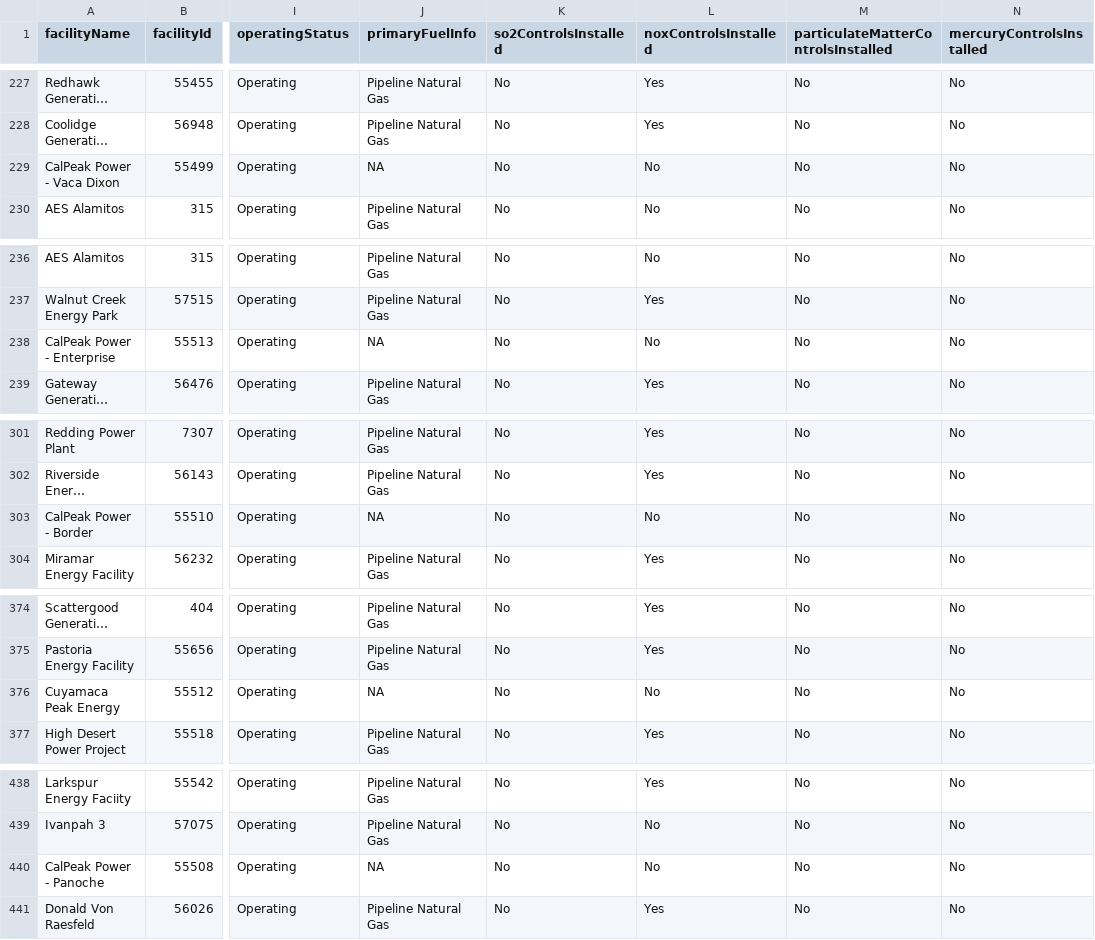
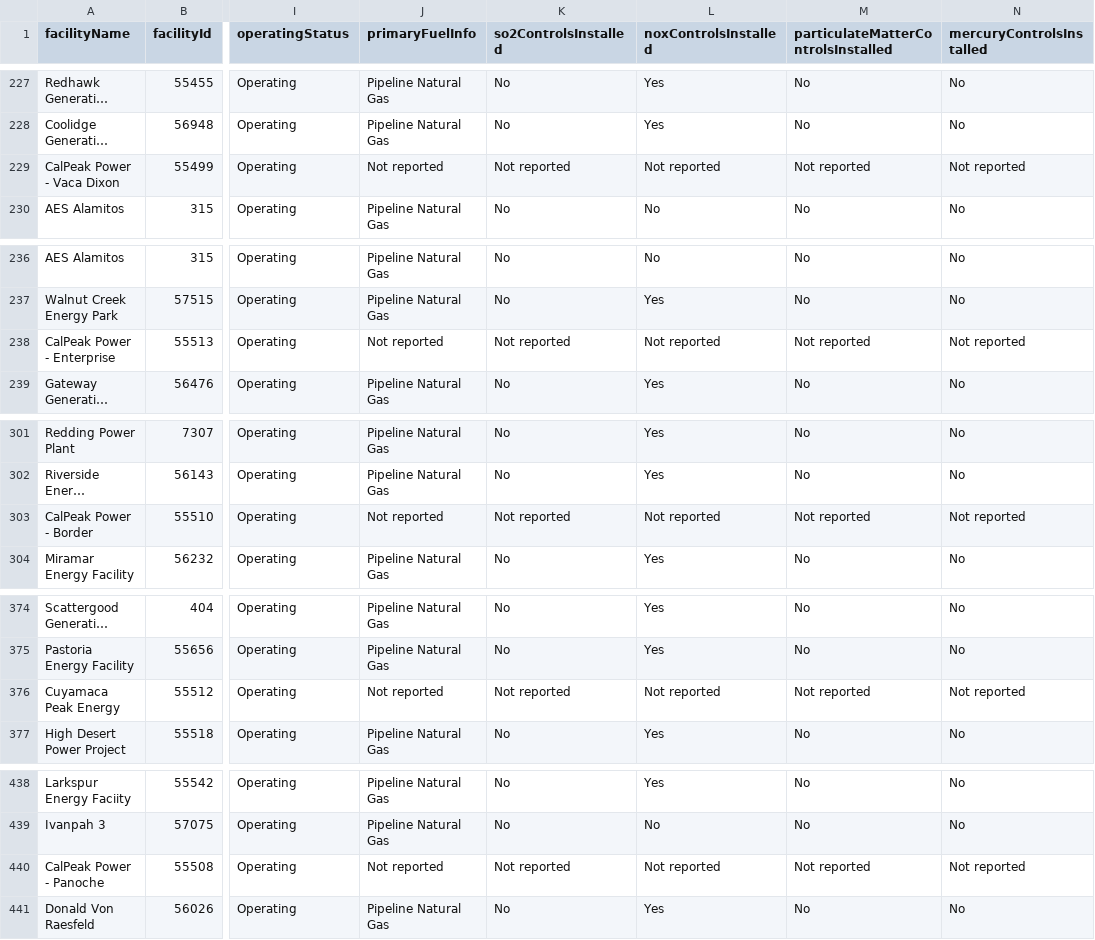
Before and after one commit to USEPA/campdRShinyDataSource, a CSV file: data/facility-map/facilityDataTableForDownload.csv, drawn as a sheet; only a part is shown, gaps mark what is left out; long unchanged cells end in …; the diff covers the shown part only; the diff names each change by its address in the sheet, - before the commit and + after, or states it on an @@ line.

```diff
--- a/data/facility-map/facilityDataTableForDownload.csv
+++ b/data/facility-map/facilityDataTableForDownload.csv
-J229 (primaryFuelInfo): NA
+J229 (primaryFuelInfo): Not reported
-K229 (so2ControlsInstalled): No
+K229 (so2ControlsInstalled): Not reported
-L229 (noxControlsInstalled): No
+L229 (noxControlsInstalled): Not reported
-M229: No
+M229: Not reported
-N229 (mercuryControlsInstalled): No
+N229 (mercuryControlsInstalled): Not reported
-J238 (primaryFuelInfo): NA
+J238 (primaryFuelInfo): Not reported
-K238 (so2ControlsInstalled): No
+K238 (so2ControlsInstalled): Not reported
-L238 (noxControlsInstalled): No
+L238 (noxControlsInstalled): Not reported
-M238: No
+M238: Not reported
-N238 (mercuryControlsInstalled): No
+N238 (mercuryControlsInstalled): Not reported
-J303 (primaryFuelInfo): NA
+J303 (primaryFuelInfo): Not reported
-K303 (so2ControlsInstalled): No
+K303 (so2ControlsInstalled): Not reported
-L303 (noxControlsInstalled): No
+L303 (noxControlsInstalled): Not reported
-M303: No
+M303: Not reported
-N303 (mercuryControlsInstalled): No
+N303 (mercuryControlsInstalled): Not reported
-J376 (primaryFuelInfo): NA
+J376 (primaryFuelInfo): Not reported
-K376 (so2ControlsInstalled): No
+K376 (so2ControlsInstalled): Not reported
-L376 (noxControlsInstalled): No
+L376 (noxControlsInstalled): Not reported
-M376: No
+M376: Not reported
-N376 (mercuryControlsInstalled): No
+N376 (mercuryControlsInstalled): Not reported
-J440 (primaryFuelInfo): NA
+J440 (primaryFuelInfo): Not reported
-K440 (so2ControlsInstalled): No
+K440 (so2ControlsInstalled): Not reported
-L440 (noxControlsInstalled): No
+L440 (noxControlsInstalled): Not reported
-M440: No
+M440: Not reported
-N440 (mercuryControlsInstalled): No
+N440 (mercuryControlsInstalled): Not reported
```
Also changed, not shown: 5 edited cells elsewhere in this file, data/facility-map/programTable.csv, 1 other file.
